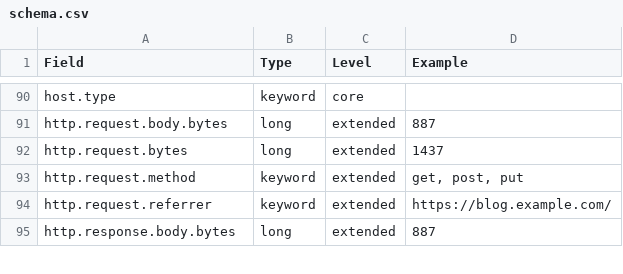
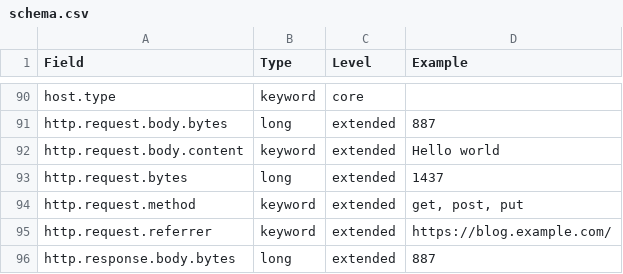
Before and after one commit to elastic/ecs, a CSV file: schema.csv, drawn as a sheet; only a part is shown, gaps mark what is left out; the diff names each change by its address in the sheet, - before the commit and + after, or states it on an @@ line.

Commit message:
Introduce the request body field

```diff
--- a/schema.csv
+++ b/schema.csv
+row 92: http.request.body.content | keyword | extended | Hello world
```
Also changed, not shown: 4 other files.
